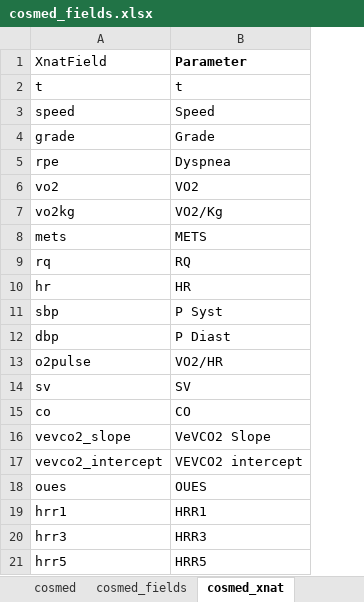
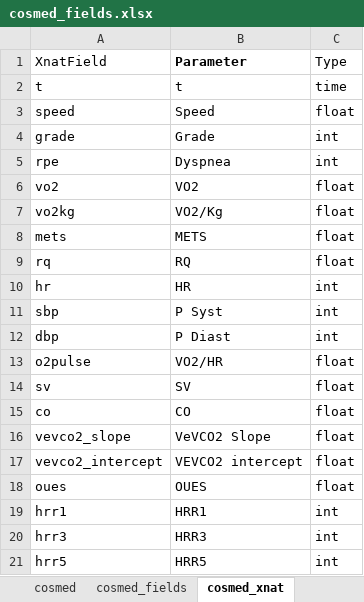
Before and after one commit to QBI-Software/XNATConnect, an Excel workbook: resources/cosmed_fields.xlsx, sheet cosmed_xnat, drawn as a sheet; values as stored, in another font and other column widths than the file's, no borders; the diff names each change by its address in the sheet, - before the commit and + after, or states it on an @@ line.

Commit message:
Added integer fields check for XNAT

```diff
--- a/resources/cosmed_fields.xlsx (sheet cosmed_xnat)
+++ b/resources/cosmed_fields.xlsx (sheet cosmed_xnat)
+column C (Type), rows 2-21: time | float | int | int | float | float | float | float | int | int | int | float | float | float | float | float | float | int | int | int
```
Also changed, not shown: 1 other file.
